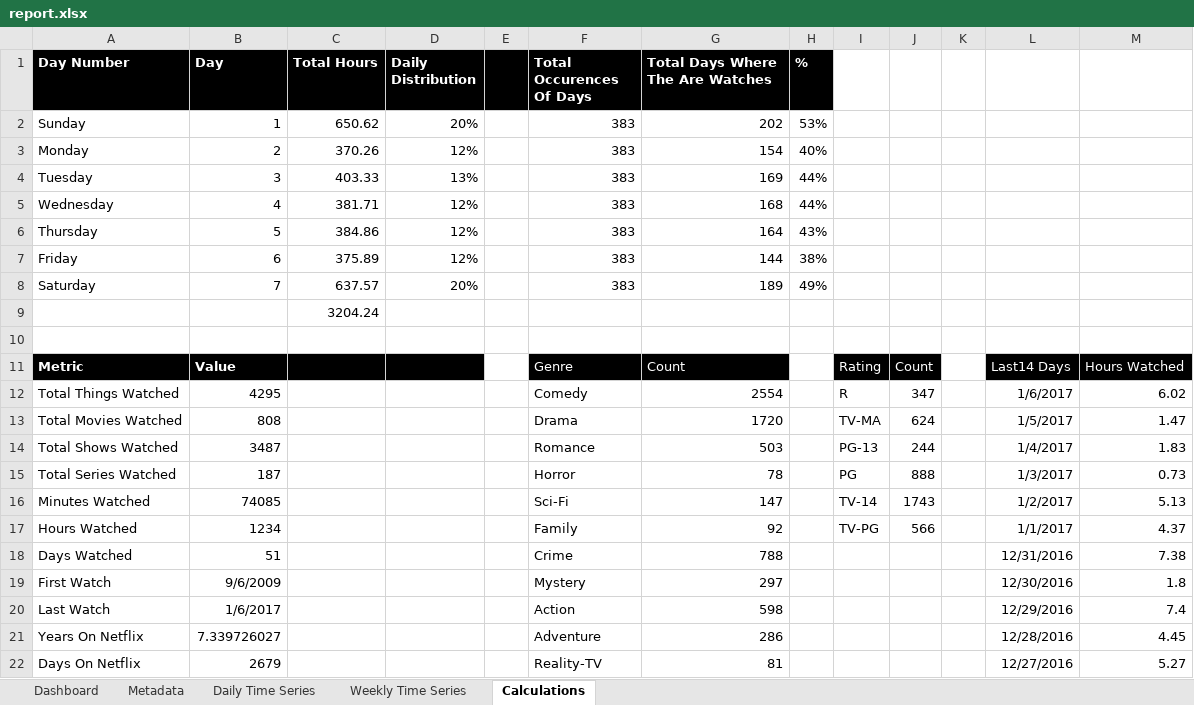
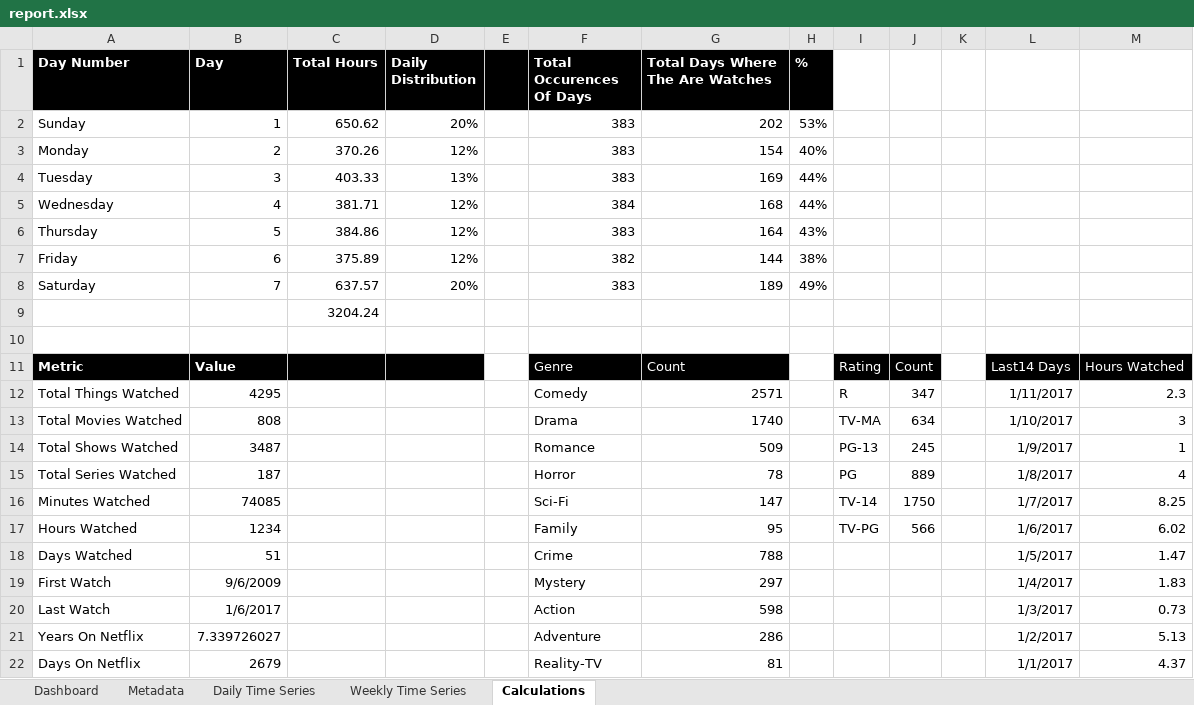
Before and after one commit to timjuravich/netflix-viewing-history, an Excel workbook: report/report.xlsx, sheet Calculations, drawn as a sheet; only a part is shown; values as stored, in another font and other column widths than the file's, no borders; the diff covers the shown part only; the diff names each change by its address in the sheet, - before the commit and + after, or states it on an @@ line.

Commit message:
Updated watch history

```diff
--- a/report/report.xlsx (sheet Calculations)
+++ b/report/report.xlsx (sheet Calculations)
-F5 (Total Occurences Of Days): 383
+F5 (Total Occurences Of Days): 384
-F7 (Total Occurences Of Days): 383
+F7 (Total Occurences Of Days): 382
-G12 (Total Days Where The Are Watches): 2554
+G12 (Total Days Where The Are Watches): 2571
-L12: 1/6/2017
+L12: 1/11/2017
-M12: 6.02
+M12: 2.3
-G13 (Total Days Where The Are Watches): 1720
+G13 (Total Days Where The Are Watches): 1740
-J13: 624
+J13: 634
-L13: 1/5/2017
+L13: 1/10/2017
-M13: 1.47
+M13: 3
-G14 (Total Days Where The Are Watches): 503
+G14 (Total Days Where The Are Watches): 509
-J14: 244
+J14: 245
-L14: 1/4/2017
+L14: 1/9/2017
-M14: 1.83
+M14: 1
-J15: 888
+J15: 889
-L15: 1/3/2017
+L15: 1/8/2017
-M15: 0.73
+M15: 4
-J16: 1743
+J16: 1750
-L16: 1/2/2017
+L16: 1/7/2017
-M16: 5.13
+M16: 8.25
-G17 (Total Days Where The Are Watches): 92
+G17 (Total Days Where The Are Watches): 95
-L17: 1/1/2017
+L17: 1/6/2017
-M17: 4.37
+M17: 6.02
-L18: 12/31/2016
+L18: 1/5/2017
-M18: 7.38
+M18: 1.47
-L19: 12/30/2016
+L19: 1/4/2017
-M19: 1.8
+M19: 1.83
-L20: 12/29/2016
+L20: 1/3/2017
-M20: 7.4
+M20: 0.73
-L21: 12/28/2016
+L21: 1/2/2017
-M21: 4.45
+M21: 5.13
-L22: 12/27/2016
+L22: 1/1/2017
-M22: 5.27
+M22: 4.37
```
Also changed, not shown: 11 edited cells elsewhere in this sheet, sheet Metadata, sheet Daily Time Series, sheet Weekly Time Series, charts or pictures, 7 other files.
